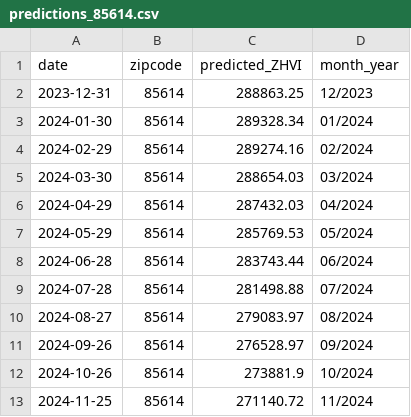
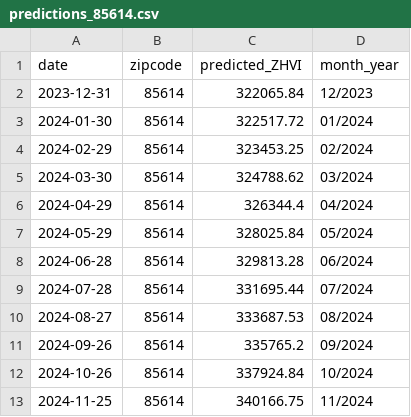
Before and after one commit to pavan-dot-k/Real-Estate-Price-Prediction, a CSV file: models/predictions_85614.csv, drawn as a sheet.

```diff
--- a/models/predictions_85614.csv
+++ b/models/predictions_85614.csv
@@ -1,13 +1,13 @@
 date,zipcode,predicted_ZHVI,month_year
-2023-12-31,85614,288863.25,12/2023
-2024-01-30,85614,289328.34,01/2024
-2024-02-29,85614,289274.16,02/2024
-2024-03-30,85614,288654.03,03/2024
-2024-04-29,85614,287432.03,04/2024
-2024-05-29,85614,285769.53,05/2024
-2024-06-28,85614,283743.44,06/2024
-2024-07-28,85614,281498.88,07/2024
-2024-08-27,85614,279083.97,08/2024
-2024-09-26,85614,276528.97,09/2024
-2024-10-26,85614,273881.9,10/2024
-2024-11-25,85614,271140.72,11/2024
+2023-12-31,85614,322065.84,12/2023
+2024-01-30,85614,322517.72,01/2024
+2024-02-29,85614,323453.25,02/2024
+2024-03-30,85614,324788.62,03/2024
+2024-04-29,85614,326344.4,04/2024
+2024-05-29,85614,328025.84,05/2024
+2024-06-28,85614,329813.28,06/2024
+2024-07-28,85614,331695.44,07/2024
+2024-08-27,85614,333687.53,08/2024
+2024-09-26,85614,335765.2,09/2024
+2024-10-26,85614,337924.84,10/2024
+2024-11-25,85614,340166.75,11/2024
```
Also changed, not shown: 14 other files.
